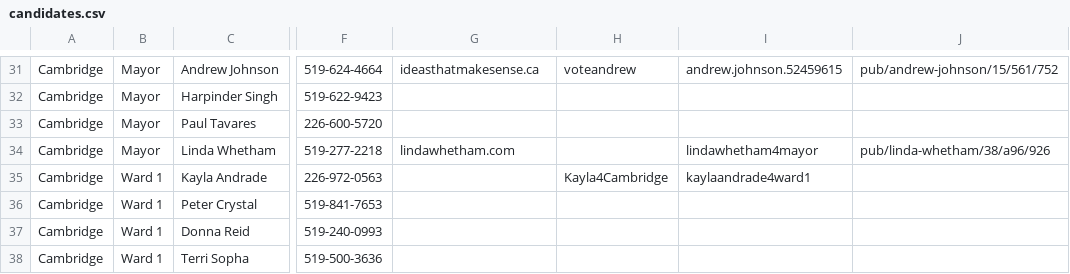
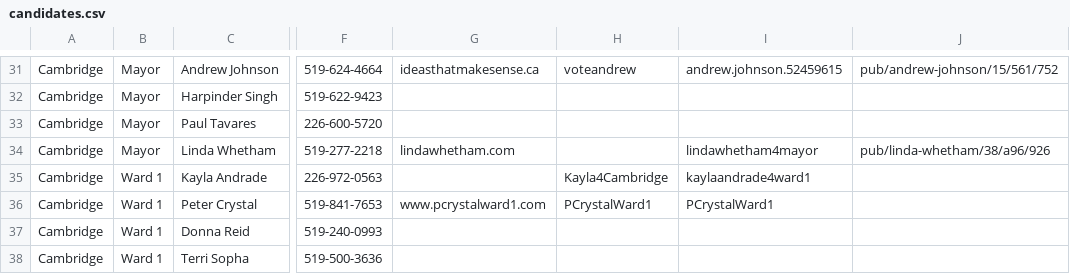
Before and after one commit to info-waterloo-region/election-2014, a CSV file: candidates.csv, drawn as a sheet; only a part is shown, gaps mark what is left out; the diff names each change by its address in the sheet, - before the commit and + after, or states it on an @@ line.

```diff
--- a/candidates.csv
+++ b/candidates.csv
-G36: (empty)
+G36: www.pcrystalward1.com
-H36: (empty)
+H36: PCrystalWard1
-I36: (empty)
+I36: PCrystalWard1
```
Also changed, not shown: 1 other file.
